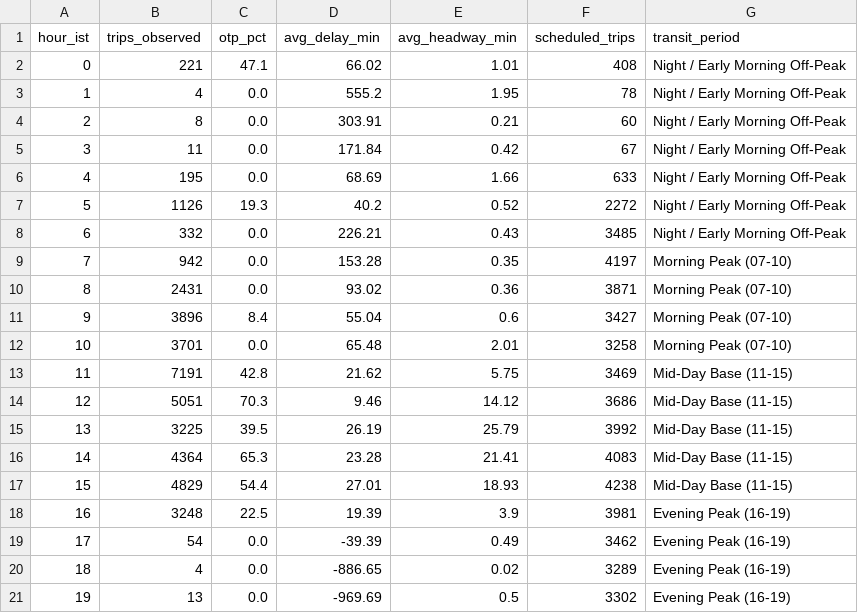
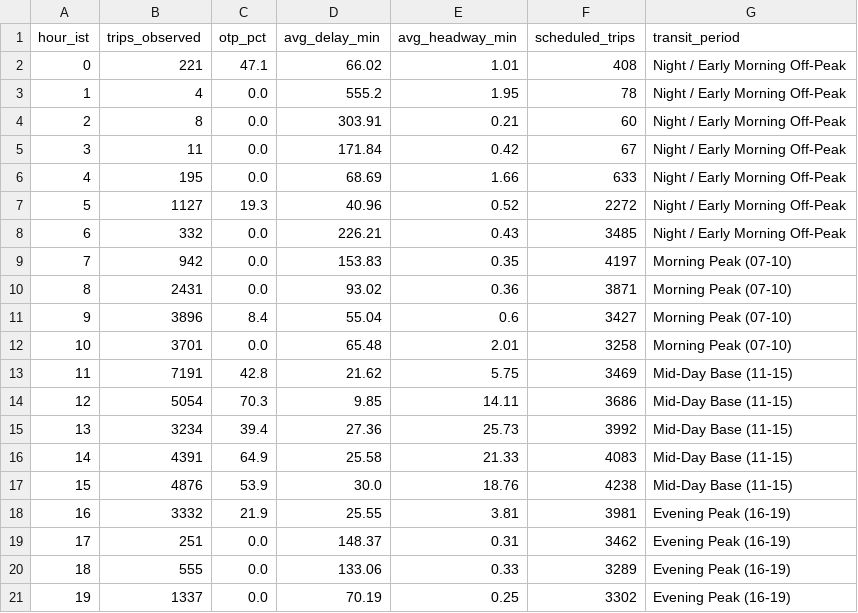
Before and after one commit to unknownsteve7/trace41, a CSV file: dashboard/export/pbi_hourly_patterns.csv, drawn as a sheet; only a part is shown; the diff covers the shown part only.

```diff
--- a/dashboard/export/pbi_hourly_patterns.csv
+++ b/dashboard/export/pbi_hourly_patterns.csv
@@ -6,5 +6,5 @@ hour_ist,trips_observed,otp_pct,avg_delay_min,avg_headway_min,scheduled_trips,tr
 4,195,0.0,68.69,1.66,633,Night / Early Morning Off-Peak
-5,1126,19.3,40.2,0.52,2272,Night / Early Morning Off-Peak
+5,1127,19.3,40.96,0.52,2272,Night / Early Morning Off-Peak
 6,332,0.0,226.21,0.43,3485,Night / Early Morning Off-Peak
-7,942,0.0,153.28,0.35,4197,Morning Peak (07-10)
+7,942,0.0,153.83,0.35,4197,Morning Peak (07-10)
 8,2431,0.0,93.02,0.36,3871,Morning Peak (07-10)
@@ -13,9 +13,9 @@ hour_ist,trips_observed,otp_pct,avg_delay_min,avg_headway_min,scheduled_trips,tr
 11,7191,42.8,21.62,5.75,3469,Mid-Day Base (11-15)
-12,5051,70.3,9.46,14.12,3686,Mid-Day Base (11-15)
-13,3225,39.5,26.19,25.79,3992,Mid-Day Base (11-15)
-14,4364,65.3,23.28,21.41,4083,Mid-Day Base (11-15)
-15,4829,54.4,27.01,18.93,4238,Mid-Day Base (11-15)
-16,3248,22.5,19.39,3.9,3981,Evening Peak (16-19)
-17,54,0.0,-39.39,0.49,3462,Evening Peak (16-19)
-18,4,0.0,-886.65,0.02,3289,Evening Peak (16-19)
-19,13,0.0,-969.69,0.5,3302,Evening Peak (16-19)
+12,5054,70.3,9.85,14.11,3686,Mid-Day Base (11-15)
+13,3234,39.4,27.36,25.73,3992,Mid-Day Base (11-15)
+14,4391,64.9,25.58,21.33,4083,Mid-Day Base (11-15)
+15,4876,53.9,30.0,18.76,4238,Mid-Day Base (11-15)
+16,3332,21.9,25.55,3.81,3981,Evening Peak (16-19)
+17,251,0.0,148.37,0.31,3462,Evening Peak (16-19)
+18,555,0.0,133.06,0.33,3289,Evening Peak (16-19)
+19,1337,0.0,70.19,0.25,3302,Evening Peak (16-19)
```
Also changed, not shown: 7 edited cells elsewhere in this file, dashboard/export/pbi_bunching_hotspots.csv, dashboard/export/pbi_complaints.csv, 2 other files.
